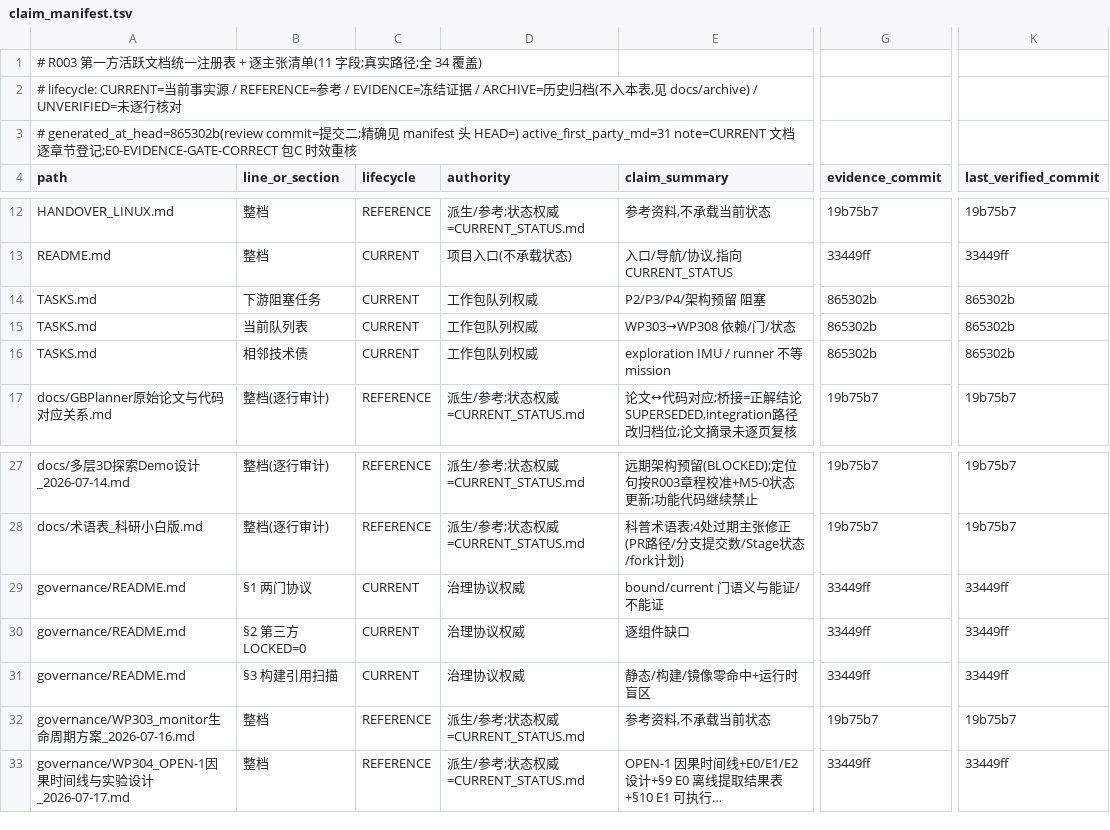
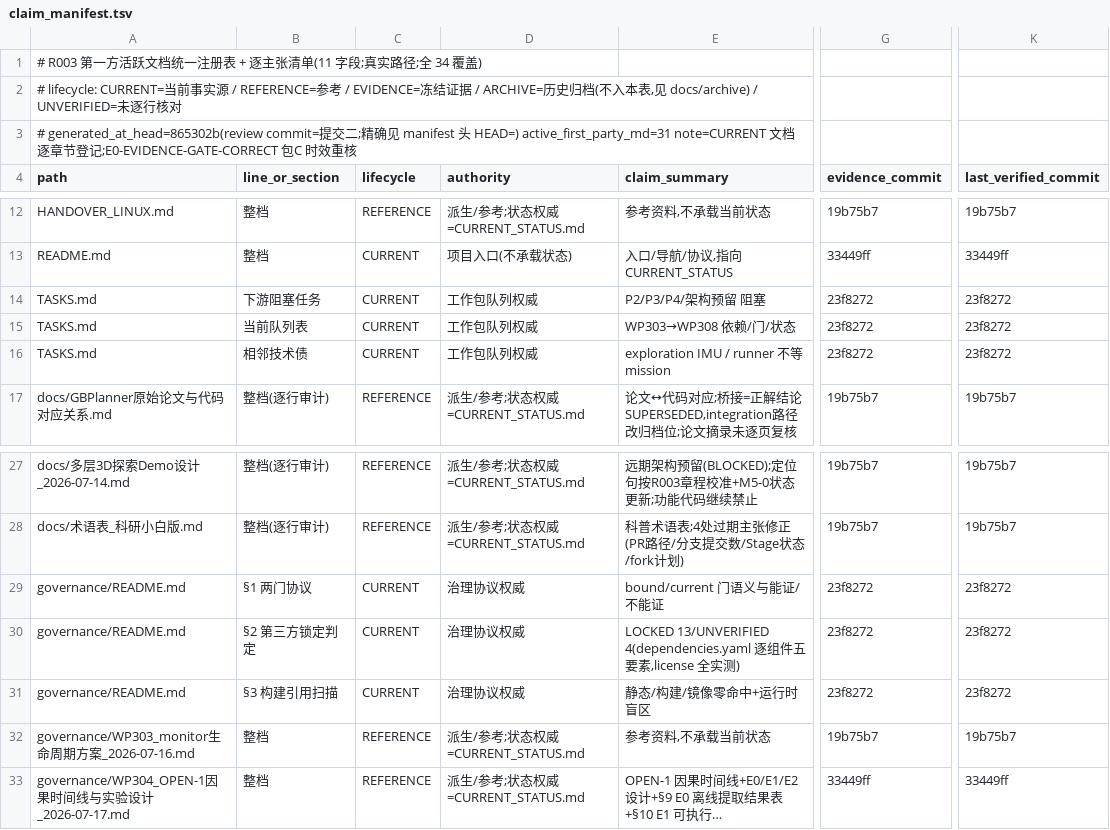
Before and after one commit to ai4sci-z/GBPlanner-WorldModel-Integration, a TSV file: governance/claim_manifest.tsv, drawn as a sheet; only a part is shown, gaps mark what is left out; long unchanged cells end in …; the diff names each change by its address in the sheet, - before the commit and + after, or states it on an @@ line.

```diff
--- a/governance/claim_manifest.tsv
+++ b/governance/claim_manifest.tsv
-G14:G16 (evidence_commit): 865302b
+G14:G16 (evidence_commit): 23f8272
-K14:K16 (last_verified_commit): 865302b
+K14:K16 (last_verified_commit): 23f8272
-G29:G31 (evidence_commit): 33449ff
+G29:G31 (evidence_commit): 23f8272
-K29:K31 (last_verified_commit): 33449ff
+K29:K31 (last_verified_commit): 23f8272
-B30 (line_or_section): §2 第三方 LOCKED=0
+B30 (line_or_section): §2 第三方锁定判定
-E30 (claim_summary): 逐组件缺口
+E30 (claim_summary): LOCKED 13/UNVERIFIED 4(dependencies.yaml 逐组件五要素,license 全实测)
```
